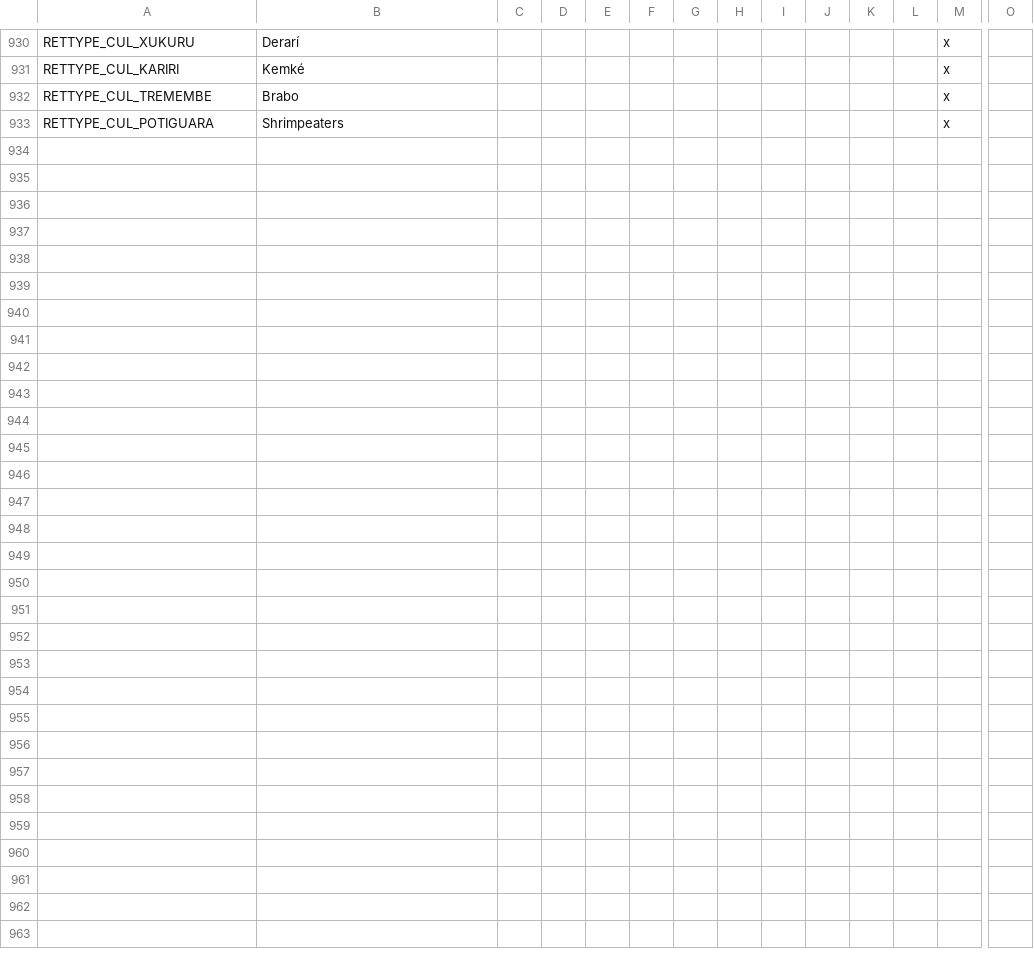
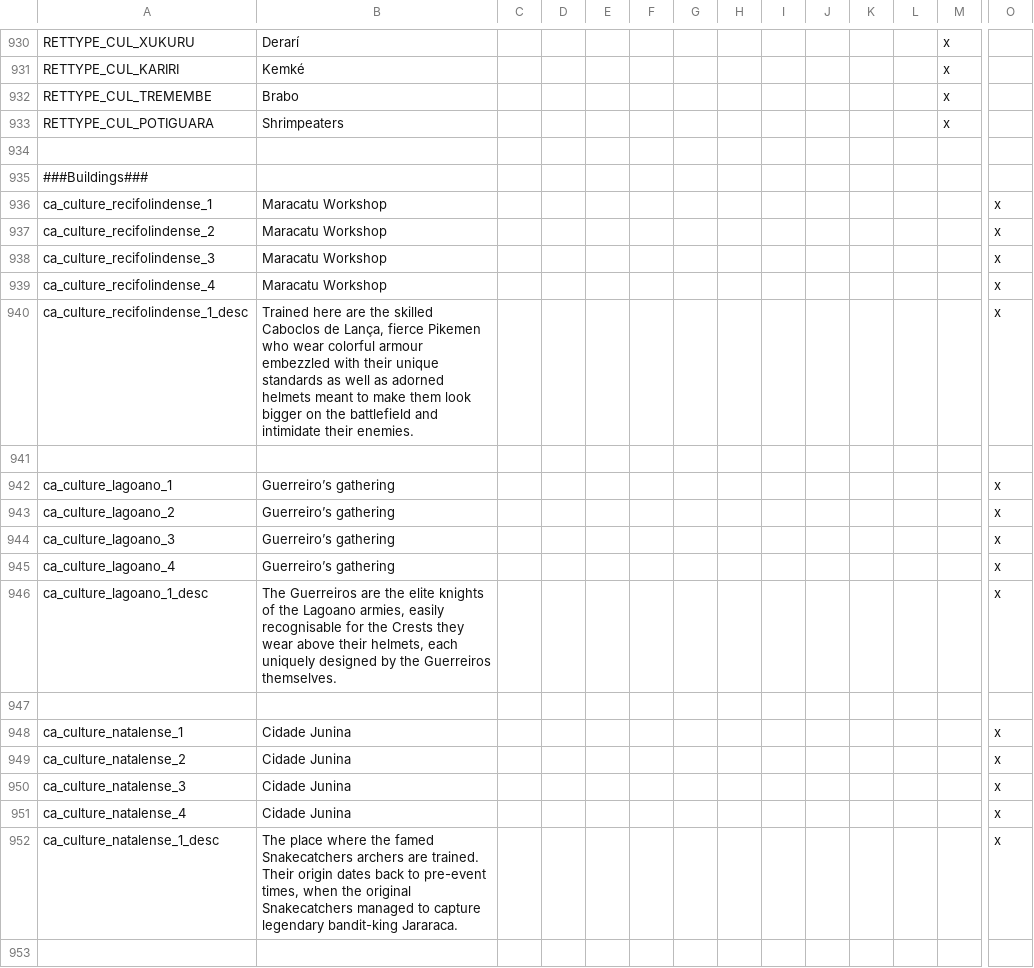
Before and after one commit to j00ji/Sob-o-Anil, a CSV file: localisation/00_South_America.csv, drawn as a sheet; only a part is shown, gaps mark what is left out; rows hold the shown columns only; the diff covers the shown part only; the diff names each change by its address in the sheet, - before the commit and + after, or states it on an @@ line.

Commit message:
Finished Northeastern Cultural buildings

```diff
--- a/localisation/00_South_America.csv
+++ b/localisation/00_South_America.csv
+row 934: (empty)
+row 935: ###Buildings###
+row 936: ca_culture_recifolindense_1 | Maracatu Workshop |  |  |  |  |  |  |  |  |  |  |  | x
+row 937: ca_culture_recifolindense_2 | Maracatu Workshop |  |  |  |  |  |  |  |  |  |  |  | x
+row 938: ca_culture_recifolindense_3 | Maracatu Workshop |  |  |  |  |  |  |  |  |  |  |  | x
+row 939: ca_culture_recifolindense_4 | Maracatu Workshop |  |  |  |  |  |  |  |  |  |  |  | x
+row 940: ca_culture_recifolindense_1_desc | Trained here are the skilled Caboclos de Lança, fierce Pikemen who wear colorful armour embezzled with their unique standards as well as adorned helmets meant to make them look bigger on the battlefield and intimidate their enemies. |  |  |  |  |  |  |  |  |  |  |  | x
+row 941: (empty)
+row 942: ca_culture_lagoano_1 | Guerreiro’s gathering |  |  |  |  |  |  |  |  |  |  |  | x
+row 943: ca_culture_lagoano_2 | Guerreiro’s gathering |  |  |  |  |  |  |  |  |  |  |  | x
+row 944: ca_culture_lagoano_3 | Guerreiro’s gathering |  |  |  |  |  |  |  |  |  |  |  | x
+row 945: ca_culture_lagoano_4 | Guerreiro’s gathering |  |  |  |  |  |  |  |  |  |  |  | x
+row 946: ca_culture_lagoano_1_desc | The Guerreiros are the elite knights of the Lagoano armies, easily recognisable for the Crests they wear above their helmets, each uniquely designed by the Guerreiros themselves. |  |  |  |  |  |  |  |  |  |  |  | x
+row 947: (empty)
+row 948: ca_culture_natalense_1 | Cidade Junina |  |  |  |  |  |  |  |  |  |  |  | x
+row 949: ca_culture_natalense_2 | Cidade Junina |  |  |  |  |  |  |  |  |  |  |  | x
+row 950: ca_culture_natalense_3 | Cidade Junina |  |  |  |  |  |  |  |  |  |  |  | x
+row 951: ca_culture_natalense_4 | Cidade Junina |  |  |  |  |  |  |  |  |  |  |  | x
+row 952: ca_culture_natalense_1_desc | The place where the famed Snakecatchers archers are trained. Their origin dates back to pre-event times, when the original Snakecatchers managed to capture legendary bandit-king Jararaca. |  |  |  |  |  |  |  |  |  |  |  | x
+row 953: (empty)
```
Also changed, not shown: 24 added rows and 1 edited cell elsewhere in this file, 4 other files.
